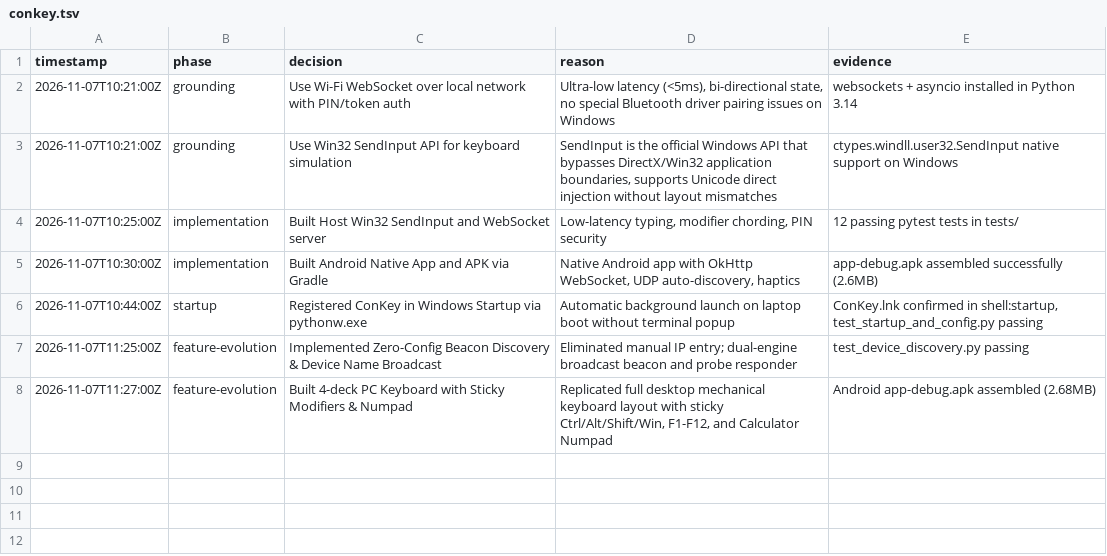
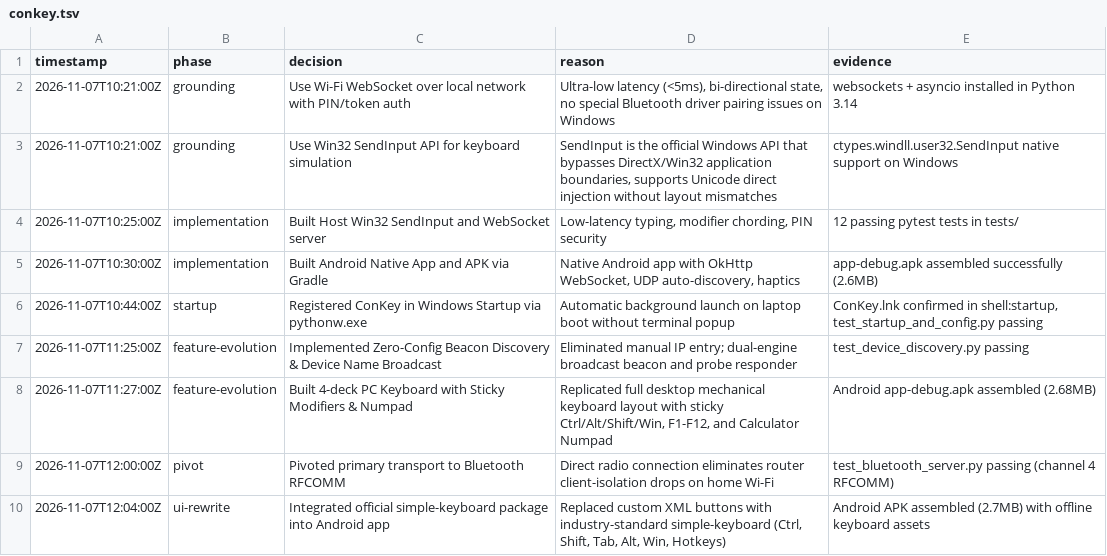
Before and after one commit to yashNiwane/conkey, a TSV file: .audit/conkey.tsv, drawn as a sheet.

Commit message:
feat(bluetooth): zero-setup pair-and-play Bluetooth transport with official simple-keyboard

```diff
--- a/.audit/conkey.tsv
+++ b/.audit/conkey.tsv
@@ -8 +8,3 @@ timestamp	phase	decision	reason	evidence
 2026-11-07T11:27:00Z	feature-evolution	Built 4-deck PC Keyboard with Sticky Modifiers & Numpad	Replicated full desktop mechanical keyboard layout with sticky Ctrl/Alt/Shift/Win, F1-F12, and Calculator Numpad	Android app-debug.apk assembled (2.68MB)
+2026-11-07T12:00:00Z	pivot	Pivoted primary transport to Bluetooth RFCOMM	Direct radio connection eliminates router client-isolation drops on home Wi-Fi	test_bluetooth_server.py passing (channel 4 RFCOMM)
+2026-11-07T12:04:00Z	ui-rewrite	Integrated official simple-keyboard package into Android app	Replaced custom XML buttons with industry-standard simple-keyboard (Ctrl, Shift, Tab, Alt, Win, Hotkeys)	Android APK assembled (2.7MB) with offline keyboard assets
```
Also changed, not shown: 12 other files.
